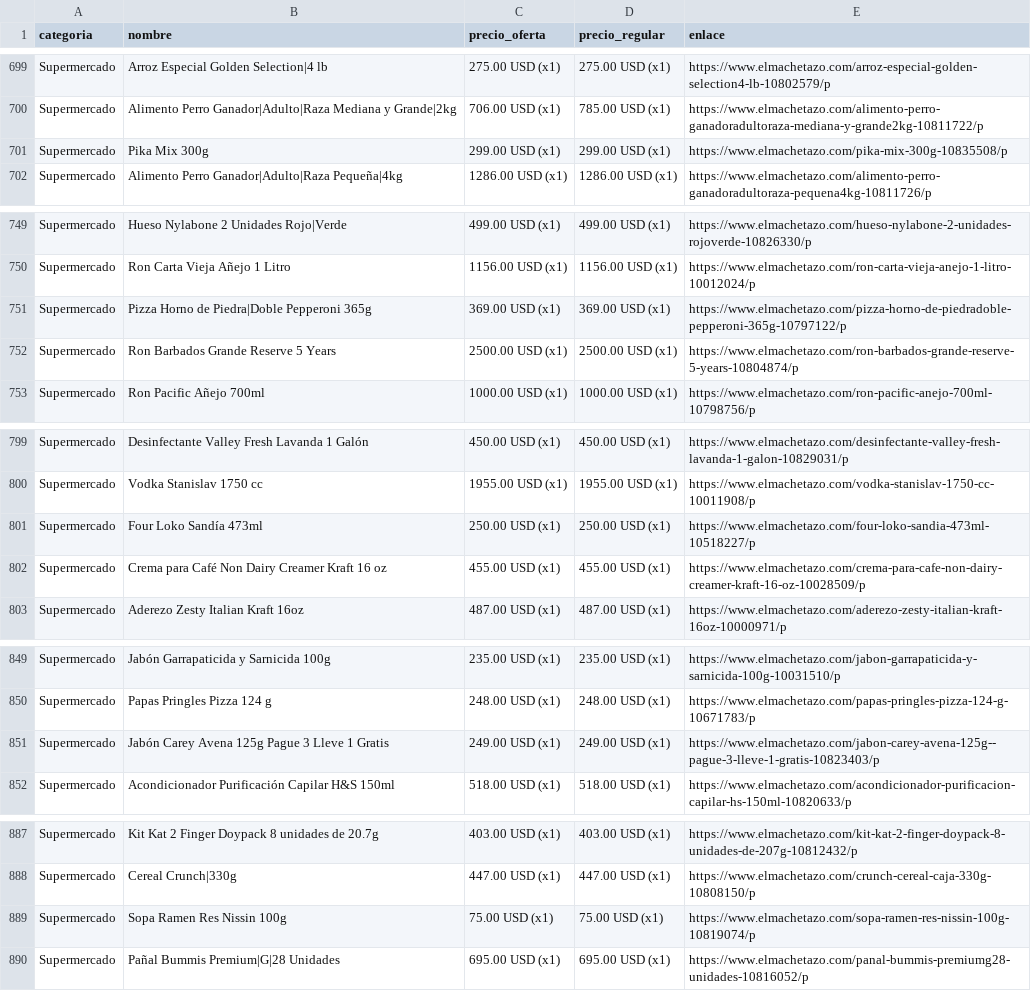
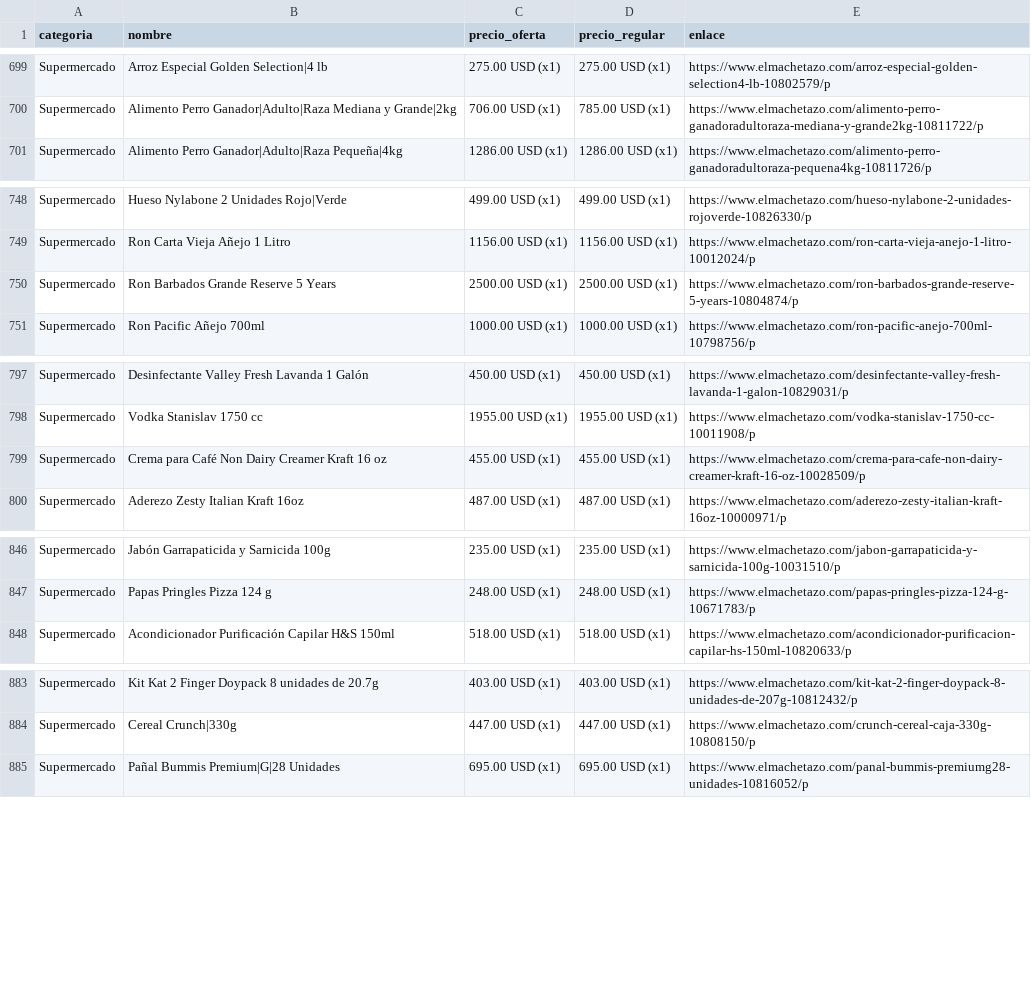
Before and after one commit to wayan-gg/precios, a CSV file: data/machetazo.csv, drawn as a sheet; only a part is shown, gaps mark what is left out; removed rows and columns are numbered as before the commit, all else as after; the diff covers the shown part only; the diff names each change by its address in the sheet, - before the commit and + after, or states it on an @@ line.

```diff
--- a/data/machetazo.csv
+++ b/data/machetazo.csv
-row 701: Supermercado | Pika Mix 300g | 299.00 USD (x1) | 299.00 USD (x1) | https://www.elmachetazo.com/pika-mix-300g-10835508/p
-row 751: Supermercado | Pizza Horno de Piedra|Doble Pepperoni 365g | 369.00 USD (x1) | 369.00 USD (x1) | https://www.elmachetazo.com/pizza-horno-de-piedradoble-pepperoni-365g-10797122/p
-row 801: Supermercado | Four Loko Sandía 473ml | 250.00 USD (x1) | 250.00 USD (x1) | https://www.elmachetazo.com/four-loko-sandia-473ml-10518227/p
-row 851: Supermercado | Jabón Carey Avena 125g Pague 3 Lleve 1 Gratis | 249.00 USD (x1) | 249.00 USD (x1) | https://www.elmachetazo.com/jabon-carey-avena-125g--pague-3-lleve-1-gratis-10823403/p
-row 889: Supermercado | Sopa Ramen Res Nissin 100g | 75.00 USD (x1) | 75.00 USD (x1) | https://www.elmachetazo.com/sopa-ramen-res-nissin-100g-10819074/p
```
Also changed, not shown: 5 added rows, 3 removed rows and 8 moved rows elsewhere in this file, data/elrey.csv, 2 other files.
